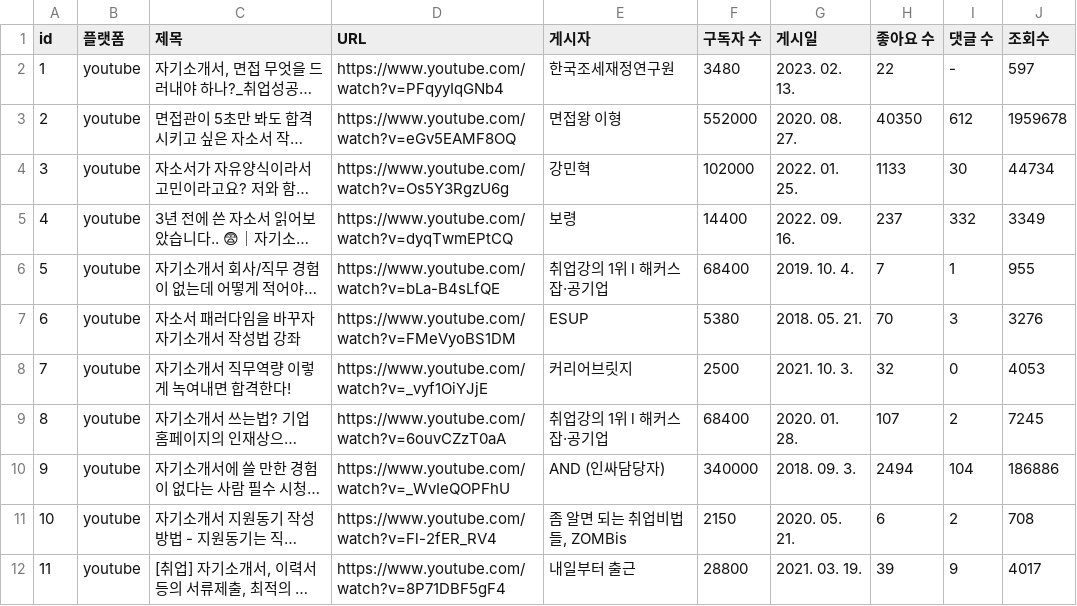
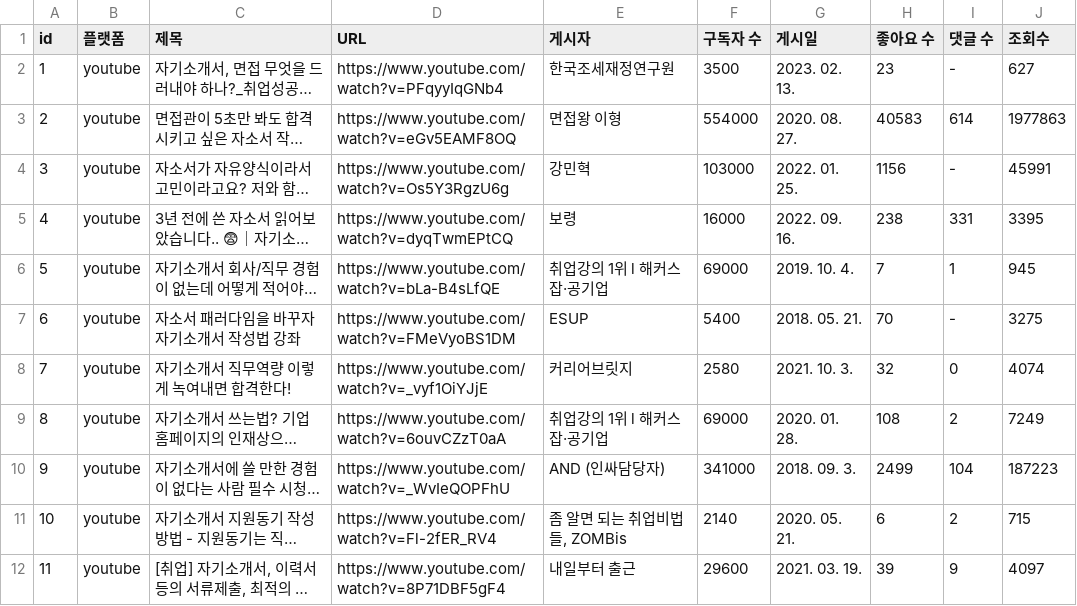
Before and after one commit to dev-jjjjjeong-bin/Crawling_MyDatalab, a CSV file: Output-data/merged_data/merged_data_v.5.0.csv, drawn as a sheet; only a part is shown; long unchanged cells end in …; the diff covers the shown part only; the diff names each change by its address in the sheet, - before the commit and + after, or states it on an @@ line.

Commit message:
[ADD] merged_data_v.5.0

```diff
--- a/Output-data/merged_data/merged_data_v.5.0.csv
+++ b/Output-data/merged_data/merged_data_v.5.0.csv
-F2 (구독자 수): 3480
+F2 (구독자 수): 3500
-H2 (좋아요 수): 22
+H2 (좋아요 수): 23
-J2 (조회수): 597
+J2 (조회수): 627
-F3 (구독자 수): 552000
+F3 (구독자 수): 554000
-H3 (좋아요 수): 40350
+H3 (좋아요 수): 40583
-I3 (댓글 수): 612
+I3 (댓글 수): 614
-J3 (조회수): 1959678
+J3 (조회수): 1977863
-F4 (구독자 수): 102000
+F4 (구독자 수): 103000
-H4 (좋아요 수): 1133
+H4 (좋아요 수): 1156
-I4 (댓글 수): 30
+I4 (댓글 수): -
-J4 (조회수): 44734
+J4 (조회수): 45991
-F5 (구독자 수): 14400
+F5 (구독자 수): 16000
-H5 (좋아요 수): 237
+H5 (좋아요 수): 238
-I5 (댓글 수): 332
+I5 (댓글 수): 331
-J5 (조회수): 3349
+J5 (조회수): 3395
-F6 (구독자 수): 68400
+F6 (구독자 수): 69000
-J6 (조회수): 955
+J6 (조회수): 945
-F7 (구독자 수): 5380
+F7 (구독자 수): 5400
-I7 (댓글 수): 3
+I7 (댓글 수): -
-J7 (조회수): 3276
+J7 (조회수): 3275
-F8 (구독자 수): 2500
+F8 (구독자 수): 2580
-J8 (조회수): 4053
+J8 (조회수): 4074
-F9 (구독자 수): 68400
+F9 (구독자 수): 69000
-H9 (좋아요 수): 107
+H9 (좋아요 수): 108
-J9 (조회수): 7245
+J9 (조회수): 7249
-F10 (구독자 수): 340000
+F10 (구독자 수): 341000
-H10 (좋아요 수): 2494
+H10 (좋아요 수): 2499
-J10 (조회수): 186886
+J10 (조회수): 187223
-F11 (구독자 수): 2150
+F11 (구독자 수): 2140
-J11 (조회수): 708
+J11 (조회수): 715
-F12 (구독자 수): 28800
+F12 (구독자 수): 29600
-J12 (조회수): 4017
+J12 (조회수): 4097
```
Also changed, not shown: 25 edited cells elsewhere in this file.
